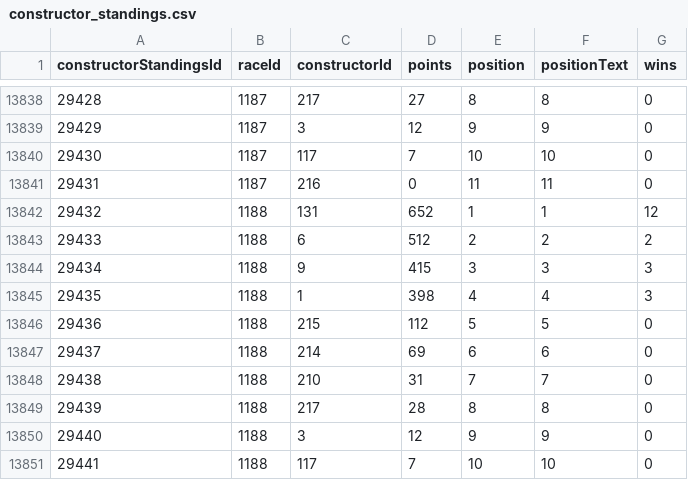
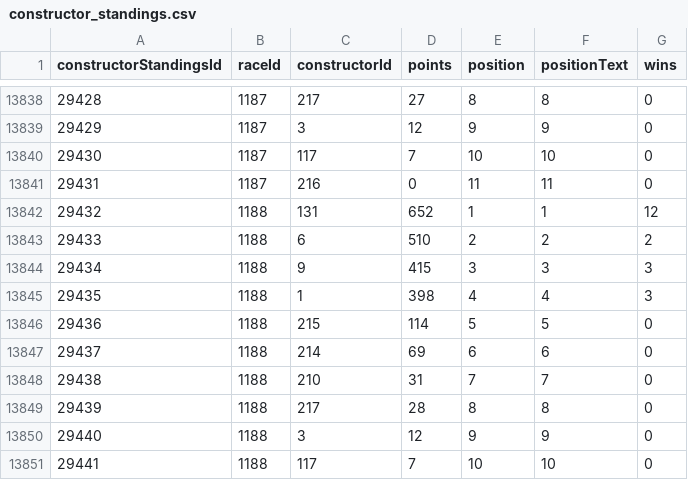
Before and after one commit to TracingInsights/RaceData, a CSV file: data/constructor_standings.csv, drawn as a sheet; only a part is shown, gaps mark what is left out.

```diff
--- a/data/constructor_standings.csv
+++ b/data/constructor_standings.csv
@@ -13842,6 +13842,6 @@ constructorStandingsId,raceId,constructorId,points,position,positionText,wins
 29432,1188,131,652,1,1,12
-29433,1188,6,512,2,2,2
+29433,1188,6,510,2,2,2
 29434,1188,9,415,3,3,3
 29435,1188,1,398,4,4,3
-29436,1188,215,112,5,5,0
+29436,1188,215,114,5,5,0
 29437,1188,214,69,6,6,0
```
Also changed, not shown: data/constructor_results.csv, data/driver_standings.csv, 8 other files.
